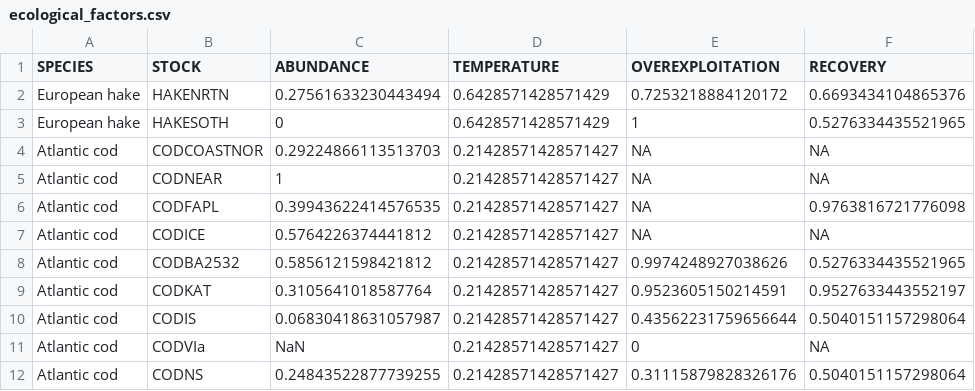
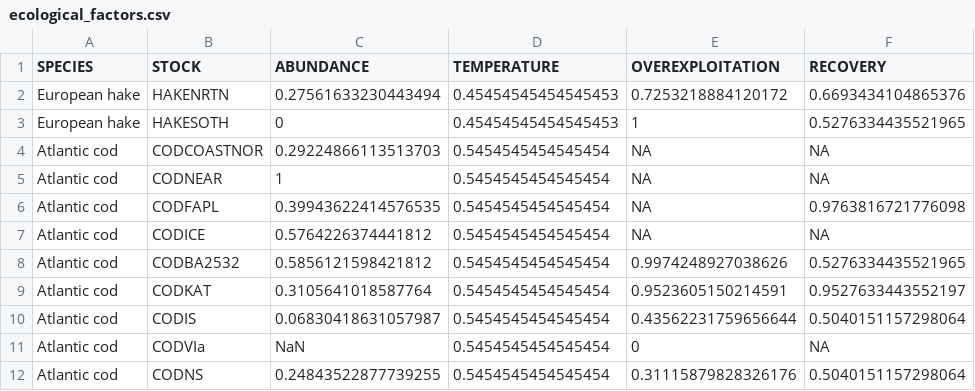
Before and after one commit to futureoceanslab/Fisheries-Resilience-Index, a CSV file: data/ecological_factors.csv, drawn as a sheet.

```diff
--- a/data/ecological_factors.csv
+++ b/data/ecological_factors.csv
@@ -1,12 +1,12 @@
 SPECIES,STOCK,ABUNDANCE,TEMPERATURE,OVEREXPLOITATION,RECOVERY
-European hake,HAKENRTN,0.27561633230443494,0.6428571428571429,0.7253218884120172,0.6693434104865376
-European hake,HAKESOTH,0,0.6428571428571429,1,0.5276334435521965
-Atlantic cod,CODCOASTNOR,0.29224866113513703,0.21428571428571427,NA,NA
-Atlantic cod,CODNEAR,1,0.21428571428571427,NA,NA
-Atlantic cod,CODFAPL,0.39943622414576535,0.21428571428571427,NA,0.9763816721776098
-Atlantic cod,CODICE,0.5764226374441812,0.21428571428571427,NA,NA
-Atlantic cod,CODBA2532,0.5856121598421812,0.21428571428571427,0.9974248927038626,0.5276334435521965
-Atlantic cod,CODKAT,0.3105641018587764,0.21428571428571427,0.9523605150214591,0.9527633443552197
-Atlantic cod,CODIS,0.06830418631057987,0.21428571428571427,0.43562231759656644,0.5040151157298064
-Atlantic cod,CODVIa,NaN,0.21428571428571427,0,NA
-Atlantic cod,CODNS,0.24843522877739255,0.21428571428571427,0.31115879828326176,0.5040151157298064
+European hake,HAKENRTN,0.27561633230443494,0.45454545454545453,0.7253218884120172,0.6693434104865376
+European hake,HAKESOTH,0,0.45454545454545453,1,0.5276334435521965
+Atlantic cod,CODCOASTNOR,0.29224866113513703,0.5454545454545454,NA,NA
+Atlantic cod,CODNEAR,1,0.5454545454545454,NA,NA
+Atlantic cod,CODFAPL,0.39943622414576535,0.5454545454545454,NA,0.9763816721776098
+Atlantic cod,CODICE,0.5764226374441812,0.5454545454545454,NA,NA
+Atlantic cod,CODBA2532,0.5856121598421812,0.5454545454545454,0.9974248927038626,0.5276334435521965
+Atlantic cod,CODKAT,0.3105641018587764,0.5454545454545454,0.9523605150214591,0.9527633443552197
+Atlantic cod,CODIS,0.06830418631057987,0.5454545454545454,0.43562231759656644,0.5040151157298064
+Atlantic cod,CODVIa,NaN,0.5454545454545454,0,NA
+Atlantic cod,CODNS,0.24843522877739255,0.5454545454545454,0.31115879828326176,0.5040151157298064
```
Also changed, not shown: data/ecological_factors_country.csv, data/final_index.csv, 34 other files.
